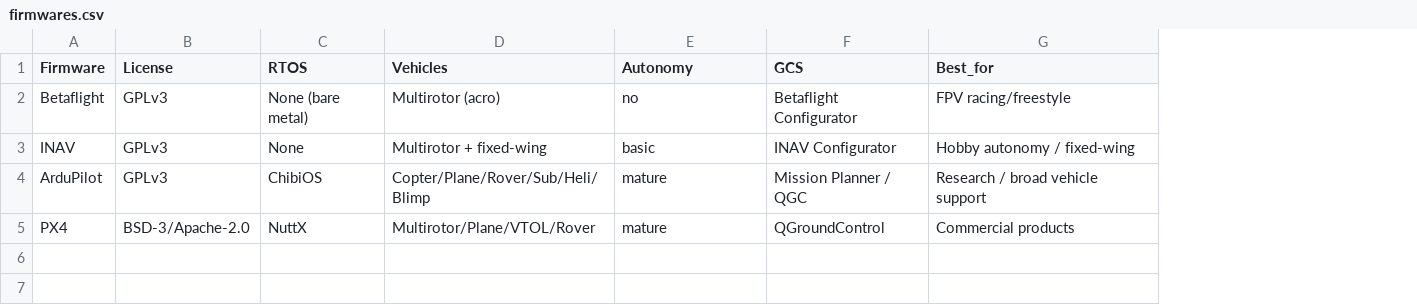
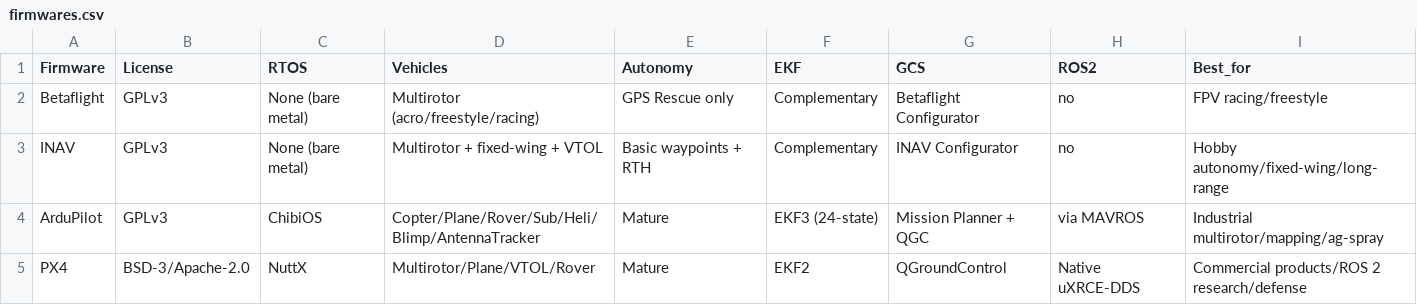
Before and after one commit to Vedika-Doke/UAV_Wisdom, a CSV file: Phase_1/matrices/firmwares.csv, drawn as a sheet; addresses are those after the commit; the diff names each change by its address in the sheet, - before the commit and + after, or states it on an @@ line.

Commit message:
Fill 04_Firmwares: deep dives on Betaflight, INAV, ArduPilot, PX4 + comparison

```diff
--- a/Phase_1/matrices/firmwares.csv
+++ b/Phase_1/matrices/firmwares.csv
+column F (EKF), rows 2-5: Complementary | Complementary | EKF3 (24-state) | EKF2
+column H (ROS2), rows 2-5: no | no | via MAVROS | Native uXRCE-DDS
-D2 (Vehicles): Multirotor (acro)
+D2 (Vehicles): Multirotor (acro/freestyle/racing)
-E2 (Autonomy): no
+E2 (Autonomy): GPS Rescue only
-C3 (RTOS): None
+C3 (RTOS): None (bare metal)
-D3 (Vehicles): Multirotor + fixed-wing
+D3 (Vehicles): Multirotor + fixed-wing + VTOL
-E3 (Autonomy): basic
+E3 (Autonomy): Basic waypoints + RTH
-I3 (Best_for): Hobby autonomy / fixed-wing
+I3 (Best_for): Hobby autonomy/fixed-wing/long-range
-D4 (Vehicles): Copter/Plane/Rover/Sub/Heli/Blimp
+D4 (Vehicles): Copter/Plane/Rover/Sub/Heli/Blimp/AntennaTracker
-E4:E5 (Autonomy): mature
+E4:E5 (Autonomy): Mature
-G4 (GCS): Mission Planner / QGC
+G4 (GCS): Mission Planner + QGC
-I4 (Best_for): Research / broad vehicle support
+I4 (Best_for): Industrial multirotor/mapping/ag-spray
-I5 (Best_for): Commercial products
+I5 (Best_for): Commercial products/ROS 2 research/defense
```
Also changed, not shown: 5 other files.
